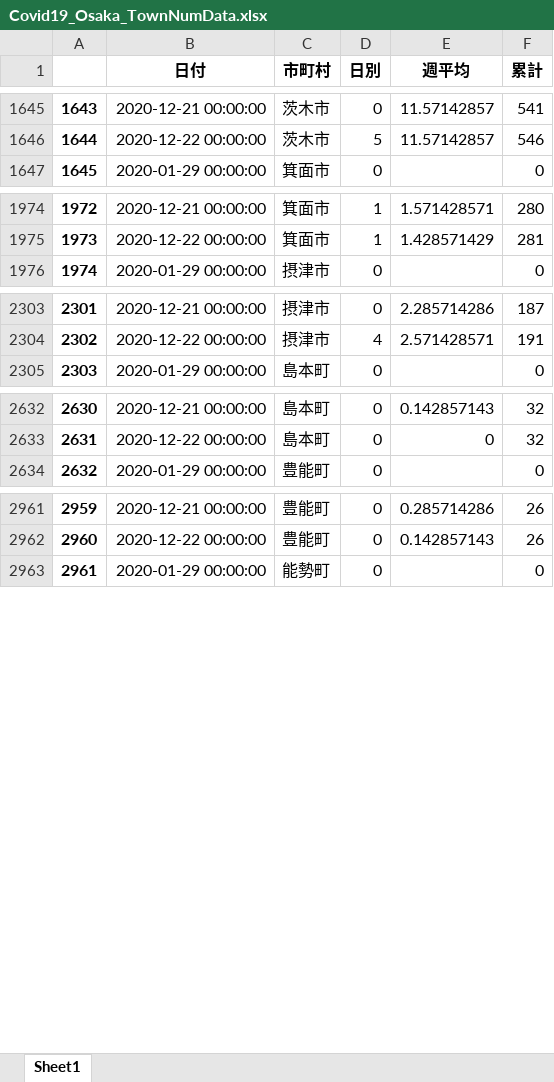
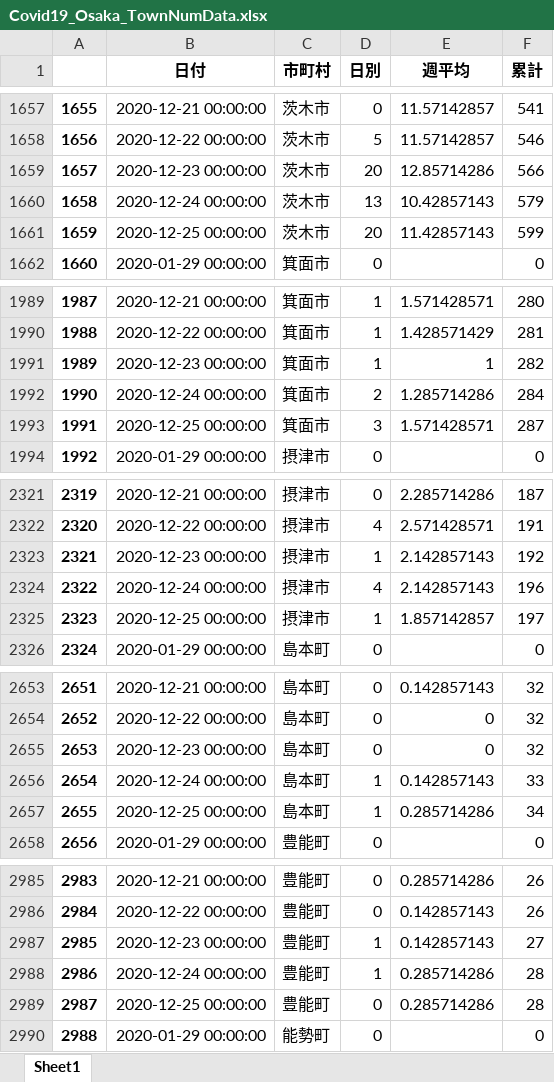
Before and after one commit to massatacker/Covid19OsakaAreaTwonHeroku, an Excel workbook: Covid19_Osaka_TownNumData.xlsx, sheet Sheet1, drawn as a sheet; only a part is shown, gaps mark what is left out; values as stored, in another font and other column widths than the file's, no borders; the diff covers the shown part only; the diff names each change by its address in the sheet, - before the commit and + after, or states it on an @@ line.

```diff
--- a/Covid19_Osaka_TownNumData.xlsx (sheet Sheet1)
+++ b/Covid19_Osaka_TownNumData.xlsx (sheet Sheet1)
@@ column A renumbered between rows 334 and 14937 @@
+row 1659: 1657 | 2020-12-23 00:00:00 | 茨木市 | 20 | 12.85714286 | 566
+row 1660: 1658 | 2020-12-24 00:00:00 | 茨木市 | 13 | 10.42857143 | 579
+row 1661: 1659 | 2020-12-25 00:00:00 | 茨木市 | 20 | 11.42857143 | 599
+row 1991: 1989 | 2020-12-23 00:00:00 | 箕面市 | 1 | 1 | 282
+row 1992: 1990 | 2020-12-24 00:00:00 | 箕面市 | 2 | 1.285714286 | 284
+row 1993: 1991 | 2020-12-25 00:00:00 | 箕面市 | 3 | 1.571428571 | 287
+row 2323: 2321 | 2020-12-23 00:00:00 | 摂津市 | 1 | 2.142857143 | 192
+row 2324: 2322 | 2020-12-24 00:00:00 | 摂津市 | 4 | 2.142857143 | 196
+row 2325: 2323 | 2020-12-25 00:00:00 | 摂津市 | 1 | 1.857142857 | 197
+row 2655: 2653 | 2020-12-23 00:00:00 | 島本町 | 0 | 0 | 32
+row 2656: 2654 | 2020-12-24 00:00:00 | 島本町 | 1 | 0.142857143 | 33
+row 2657: 2655 | 2020-12-25 00:00:00 | 島本町 | 1 | 0.285714286 | 34
+row 2987: 2985 | 2020-12-23 00:00:00 | 豊能町 | 1 | 0.142857143 | 27
+row 2988: 2986 | 2020-12-24 00:00:00 | 豊能町 | 1 | 0.285714286 | 28
+row 2989: 2987 | 2020-12-25 00:00:00 | 豊能町 | 0 | 0.285714286 | 28
```
Also changed, not shown: 120 added rows elsewhere in this sheet, Covid19_Osaka_AreaNumData.xlsx.
